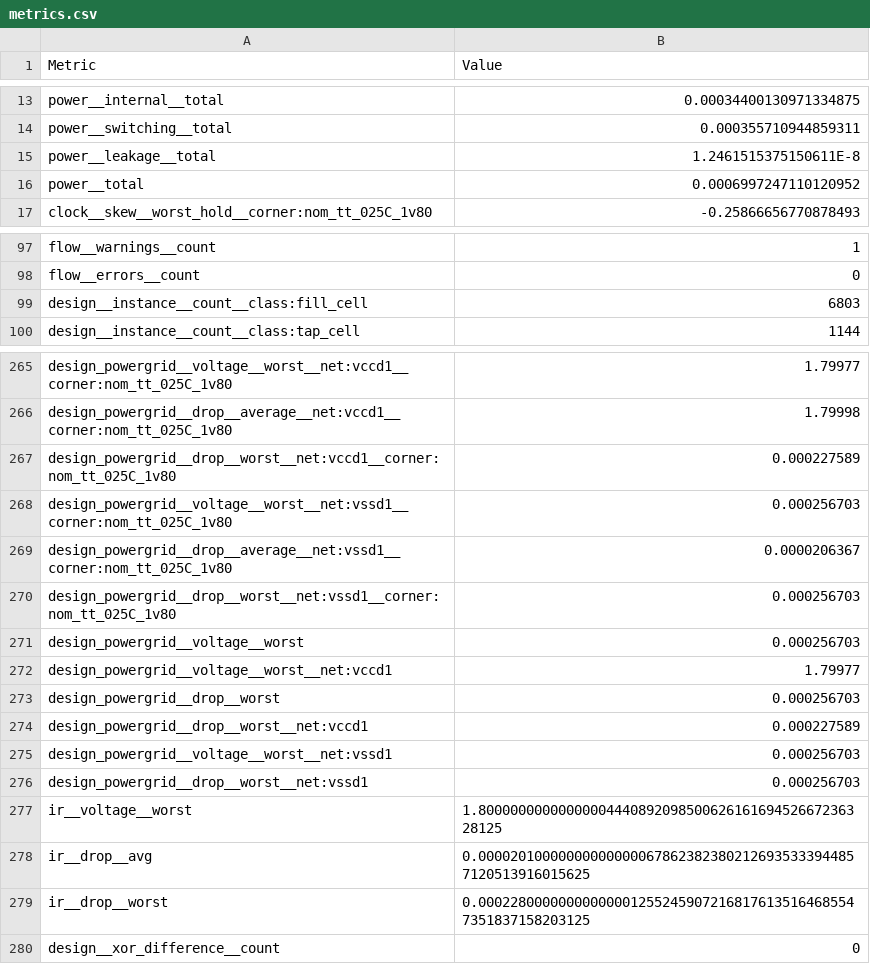
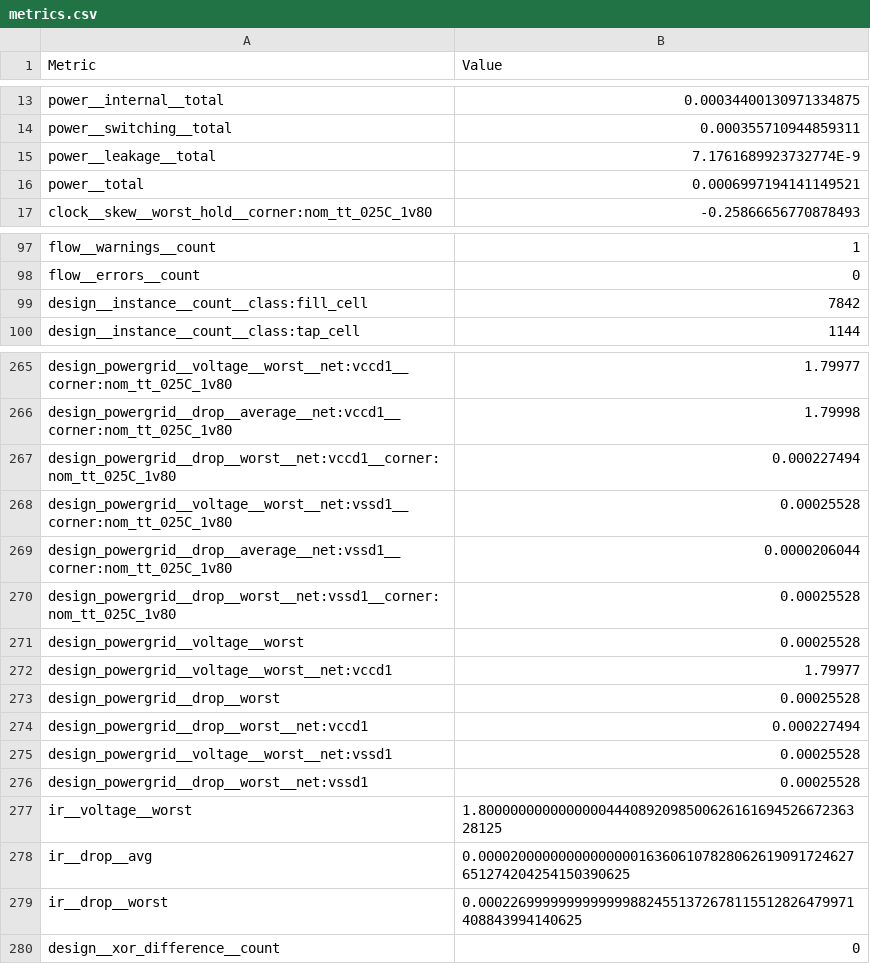
Before and after one commit to STARS-Design-Track-2025/nebula-iii, a CSV file: signoff/team_00/metrics.csv, drawn as a sheet; only a part is shown, gaps mark what is left out.

Commit message:
Team 00 Re-hardening (with new decap cells)

```diff
--- a/signoff/team_00/metrics.csv
+++ b/signoff/team_00/metrics.csv
@@ -14,4 +14,4 @@ power__internal__total,0.00034400130971334875
 power__switching__total,0.000355710944859311
-power__leakage__total,1.2461515375150611E-8
-power__total,0.0006997247110120952
+power__leakage__total,7.1761689923732774E-9
+power__total,0.0006997194141149521
 clock__skew__worst_hold__corner:nom_tt_025C_1v80,-0.25866656770878493
@@ -98,3 +98,3 @@ flow__warnings__count,1
 flow__errors__count,0
-design__instance__count__class:fill_cell,6803
+design__instance__count__class:fill_cell,7842
 design__instance__count__class:tap_cell,1144
@@ -266,15 +266,15 @@ design_powergrid__voltage__worst__net:vccd1__corner:nom_tt_025C_1v80,1.79977
 design_powergrid__drop__average__net:vccd1__corner:nom_tt_025C_1v80,1.79998
-design_powergrid__drop__worst__net:vccd1__corner:nom_tt_025C_1v80,0.000227589
-design_powergrid__voltage__worst__net:vssd1__corner:nom_tt_025C_1v80,0.000256703
-design_powergrid__drop__average__net:vssd1__corner:nom_tt_025C_1v80,0.0000206367
-design_powergrid__drop__worst__net:vssd1__corner:nom_tt_025C_1v80,0.000256703
-design_powergrid__voltage__worst,0.000256703
+design_powergrid__drop__worst__net:vccd1__corner:nom_tt_025C_1v80,0.000227494
+design_powergrid__voltage__worst__net:vssd1__corner:nom_tt_025C_1v80,0.00025528
+design_powergrid__drop__average__net:vssd1__corner:nom_tt_025C_1v80,0.0000206044
+design_powergrid__drop__worst__net:vssd1__corner:nom_tt_025C_1v80,0.00025528
+design_powergrid__voltage__worst,0.00025528
 design_powergrid__voltage__worst__net:vccd1,1.79977
-design_powergrid__drop__worst,0.000256703
-design_powergrid__drop__worst__net:vccd1,0.000227589
-design_powergrid__voltage__worst__net:vssd1,0.000256703
-design_powergrid__drop__worst__net:vssd1,0.000256703
+design_powergrid__drop__worst,0.00025528
+design_powergrid__drop__worst__net:vccd1,0.000227494
+design_powergrid__voltage__worst__net:vssd1,0.00025528
+design_powergrid__drop__worst__net:vssd1,0.00025528
 ir__voltage__worst,1.8000000000000000444089209850062616169452667236328125
-ir__drop__avg,0.000020100000000000000678623823802126935333944857120513916015625
-ir__drop__worst,0.000228000000000000012552459072168176135164685547351837158203125
+ir__drop__avg,0.00002000000000000000163606107828062619091724627651274204254150390625
+ir__drop__worst,0.00022699999999999998824551372678115512826479971408843994140625
 design__xor_difference__count,0
```
Also changed, not shown: 34 other files.
